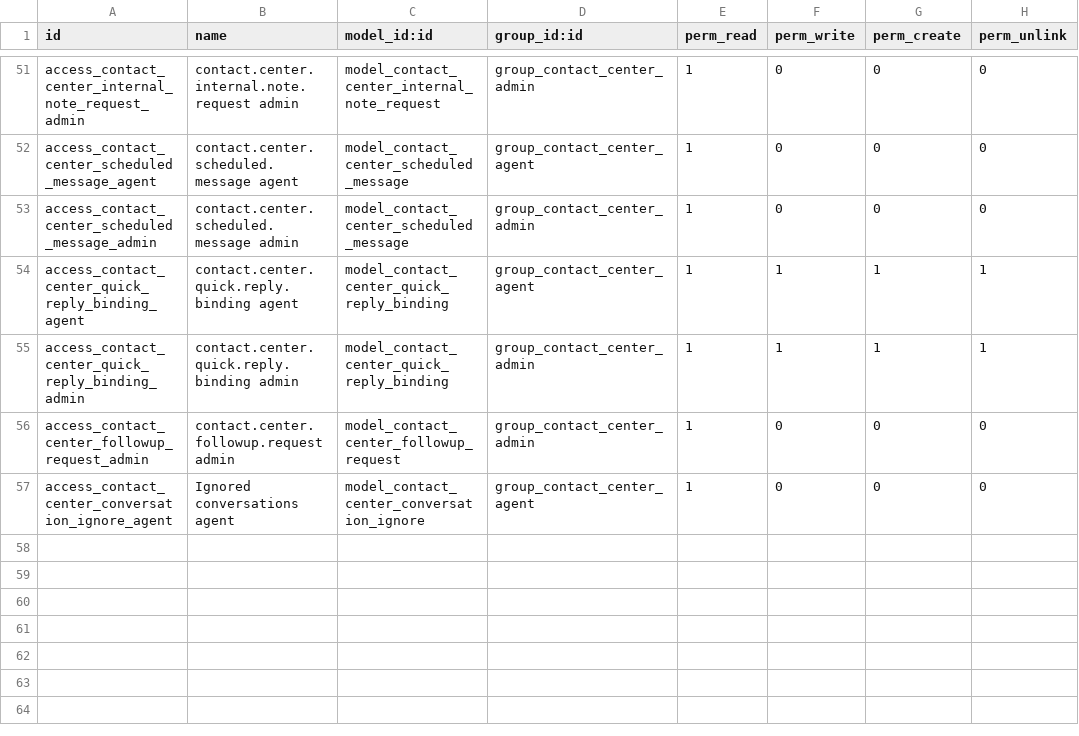
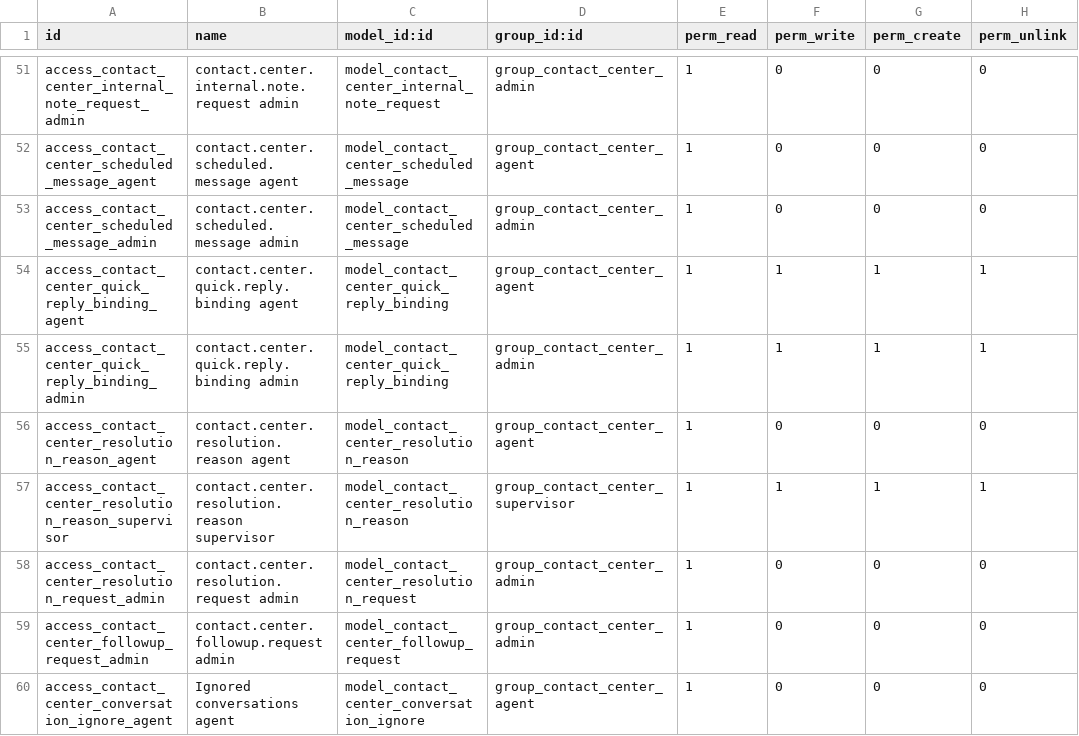
Before and after one commit to soloztech/contact-center, a CSV file: contact_center_base/security/ir.model.access.csv, drawn as a sheet; only a part is shown, gaps mark what is left out; the diff names each change by its address in the sheet, - before the commit and + after, or states it on an @@ line.

Commit message:
[IMP] contact_center: audit reopening and resolve with reusable reasons

```diff
--- a/contact_center_base/security/ir.model.access.csv
+++ b/contact_center_base/security/ir.model.access.csv
+row 56: access_contact_center_resolution_reason_agent | contact.center.resolution.reason agent | model_contact_center_resolution_reason | group_contact_center_agent | 1 | 0 | 0 | 0
+row 57: access_contact_center_resolution_reason_supervisor | contact.center.resolution.reason supervisor | model_contact_center_resolution_reason | group_contact_center_supervisor | 1 | 1 | 1 | 1
+row 58: access_contact_center_resolution_request_admin | contact.center.resolution.request admin | model_contact_center_resolution_request | group_contact_center_admin | 1 | 0 | 0 | 0
```
Also changed, not shown: 18 other files.
